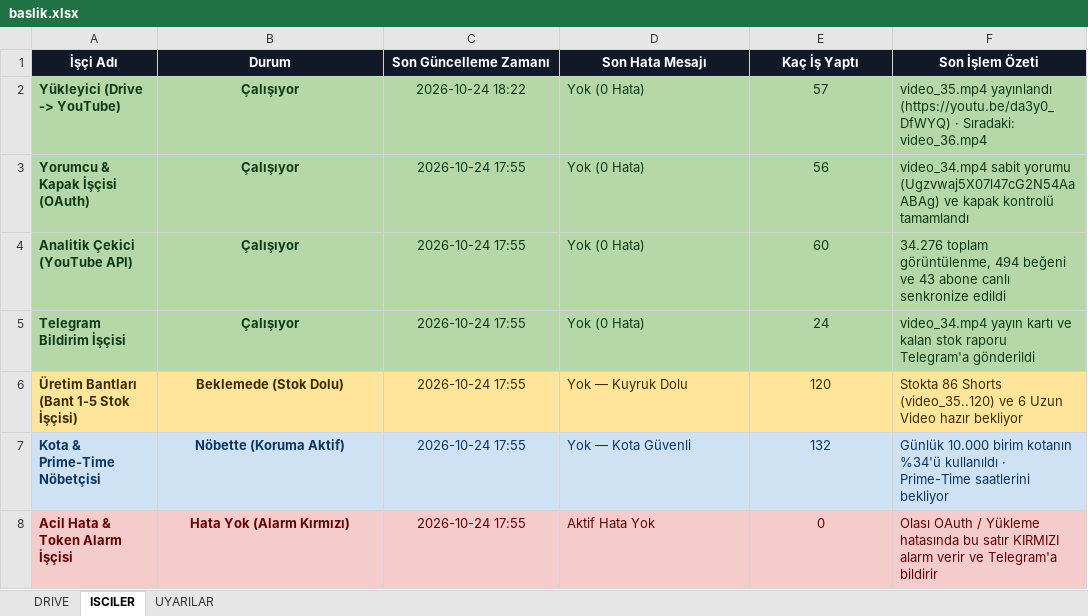
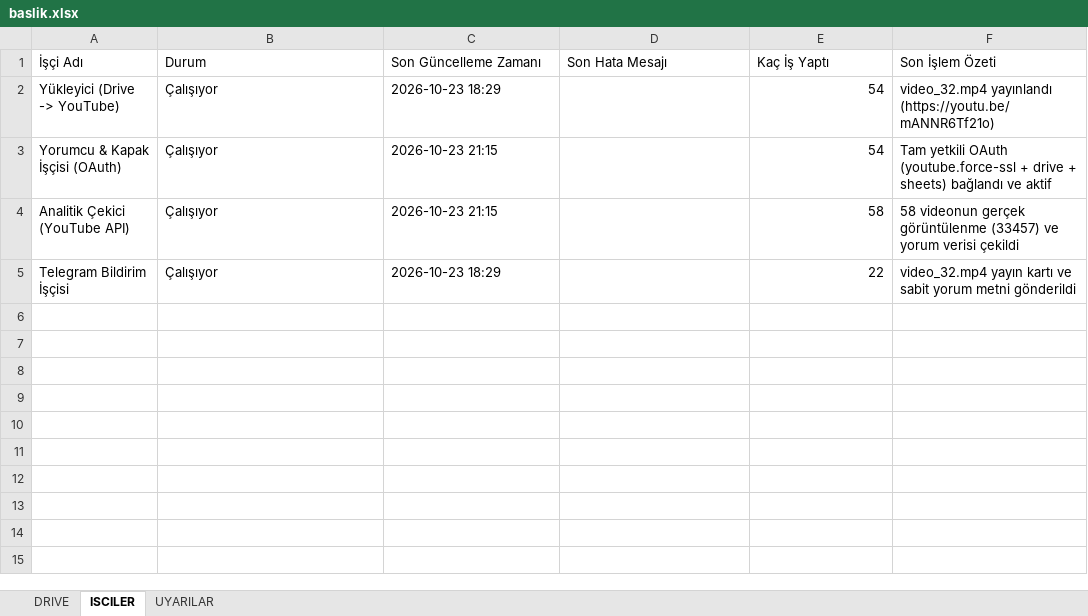
Before and after one commit to benngokhan/yt_auto_uploader, an Excel workbook: baslik.xlsx, sheet ISCILER, drawn as a sheet; values as stored, in another font and other column widths than the file's, no borders; the diff names each change by its address in the sheet, - before the commit and + after, or states it on an @@ line.

```diff
--- a/baslik.xlsx (sheet ISCILER)
+++ b/baslik.xlsx (sheet ISCILER)
@@ A1:F1 bold: on → off, fill: #111827 → none, text colour: #FFFFFF → black, alignment: center → left @@
-A2:F5 fill: #B6D7A8
+A2:F5 fill: none
-A2:B5 bold: on
+A2:B5 bold: off
-A2:C5 text colour: #0B3B17
+A2:C5 text colour: black
-B2:C5 alignment: center
+B2:C5 alignment: left
-C2 (Son Güncelleme Zamanı): 2026-10-24 18:22
+C2 (Son Güncelleme Zamanı): 2026-10-23 18:29
-D2:D5 (Son Hata Mesajı): Yok (0 Hata)
+D2:D5 (Son Hata Mesajı): (empty)
-E2 (Kaç İş Yaptı): 57
+E2 (Kaç İş Yaptı): 54
-E2:F5 text colour: #0B3B17
+E2:F5 text colour: black
-E2:E5 alignment: center
+E2:E5 alignment: right
-F2 (Son İşlem Özeti): video_35.mp4 yayınlandı (https://youtu.be/da3y0_DfWYQ) · Sıradaki: video_36.mp4
+F2 (Son İşlem Özeti): video_32.mp4 yayınlandı (https://youtu.be/mANNR6Tf21o)
-C3:C4 (Son Güncelleme Zamanı): 2026-10-24 17:55
+C3:C4 (Son Güncelleme Zamanı): 2026-10-23 21:15
-E3 (Kaç İş Yaptı): 56
+E3 (Kaç İş Yaptı): 54
-F3 (Son İşlem Özeti): video_34.mp4 sabit yorumu (Ugzvwaj5X07l47cG2N54AaABAg) ve kapak kontrolü tamamlandı
+F3 (Son İşlem Özeti): Tam yetkili OAuth (youtube.force-ssl + drive + sheets) bağlandı ve aktif
-E4 (Kaç İş Yaptı): 60
+E4 (Kaç İş Yaptı): 58
-F4 (Son İşlem Özeti): 34.276 toplam görüntülenme, 494 beğeni ve 43 abone canlı senkronize edildi
+F4 (Son İşlem Özeti): 58 videonun gerçek görüntülenme (33457) ve yorum verisi çekildi
-C5 (Son Güncelleme Zamanı): 2026-10-24 17:55
+C5 (Son Güncelleme Zamanı): 2026-10-23 18:29
-E5 (Kaç İş Yaptı): 24
+E5 (Kaç İş Yaptı): 22
-F5 (Son İşlem Özeti): video_34.mp4 yayın kartı ve kalan stok raporu Telegram'a gönderildi
+F5 (Son İşlem Özeti): video_32.mp4 yayın kartı ve sabit yorum metni gönderildi
-row 6: Üretim Bantları (Bant 1-5 Stok İşçisi) | Beklemede (Stok Dolu) | 2026-10-24 17:55 | Yok — Kuyruk Dolu | 120 | Stokta 86 Shorts (video_35..120) ve 6 Uzun Video hazır bekliyor
-row 7: Kota & Prime-Time Nöbetçisi | Nöbette (Koruma Aktif) | 2026-10-24 17:55 | Yok — Kota Güvenli | 132 | Günlük 10.000 birim kotanın %34'ü kullanıldı · Prime-Time saatlerini bekliyor
-row 8: Acil Hata & Token Alarm İşçisi | Hata Yok (Alarm Kırmızı) | 2026-10-24 17:55 | Aktif Hata Yok | 0 | Olası OAuth / Yükleme hatasında bu satır KIRMIZI alarm verir ve Telegram'a bildirir
```
Also changed, not shown: sheet DRIVE, sheet UYARILAR, bilgidozu_yukleme_tablosu.xlsx, 2 other files.
